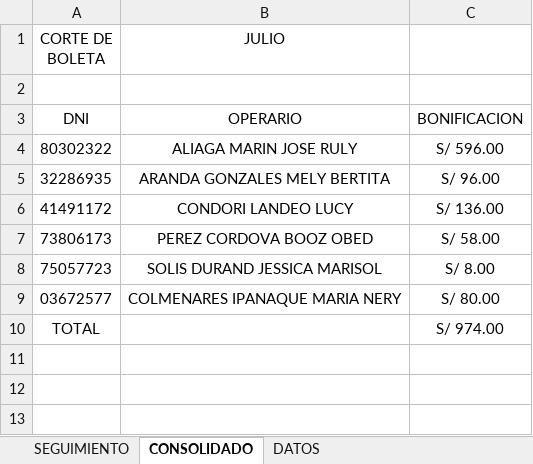
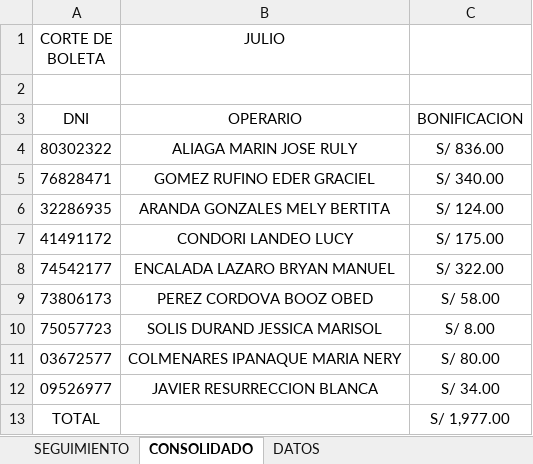
Before and after one commit to ChristopherPinedo/AKM-data, an Excel workbook: 1-CONTROL/3-BONIFICACIONES/7. BONIFICACION ENCAJONADO JULIO 2022.xlsx, sheet CONSOLIDADO, drawn as a sheet; values as stored, in another font and other column widths than the file's, no borders; addresses are those after the commit; the diff names each change by its address in the sheet, - before the commit and + after, or states it on an @@ line.

```diff
--- a/1-CONTROL/3-BONIFICACIONES/7. BONIFICACION ENCAJONADO JULIO 2022.xlsx (sheet CONSOLIDADO)
+++ b/1-CONTROL/3-BONIFICACIONES/7. BONIFICACION ENCAJONADO JULIO 2022.xlsx (sheet CONSOLIDADO)
-C4: S/ 596.00
+C4: S/ 836.00
+row 5: 76828471 | GOMEZ RUFINO EDER GRACIEL | S/ 340.00
-C6: S/ 96.00
+C6: S/ 124.00
-C7: S/ 136.00
+C7: S/ 175.00
+row 8: 74542177 | ENCALADA LAZARO BRYAN MANUEL | S/ 322.00
+row 12: 09526977 | JAVIER RESURRECCION BLANCA | S/ 34.00
-C13: S/ 974.00
+C13: S/ 1,977.00
```
Also changed, not shown: sheet SEGUIMIENTO, sheet DATOS, formulas that keep their value, hidden cells, 1-CONTROL/2-TAREO/7. TAREO-JULIO-PUC .xlsx, 1-CONTROL/3-BONIFICACIONES/7. BONIFICACION MAQUILA JULIO 2022.xlsx, 2 other files.
